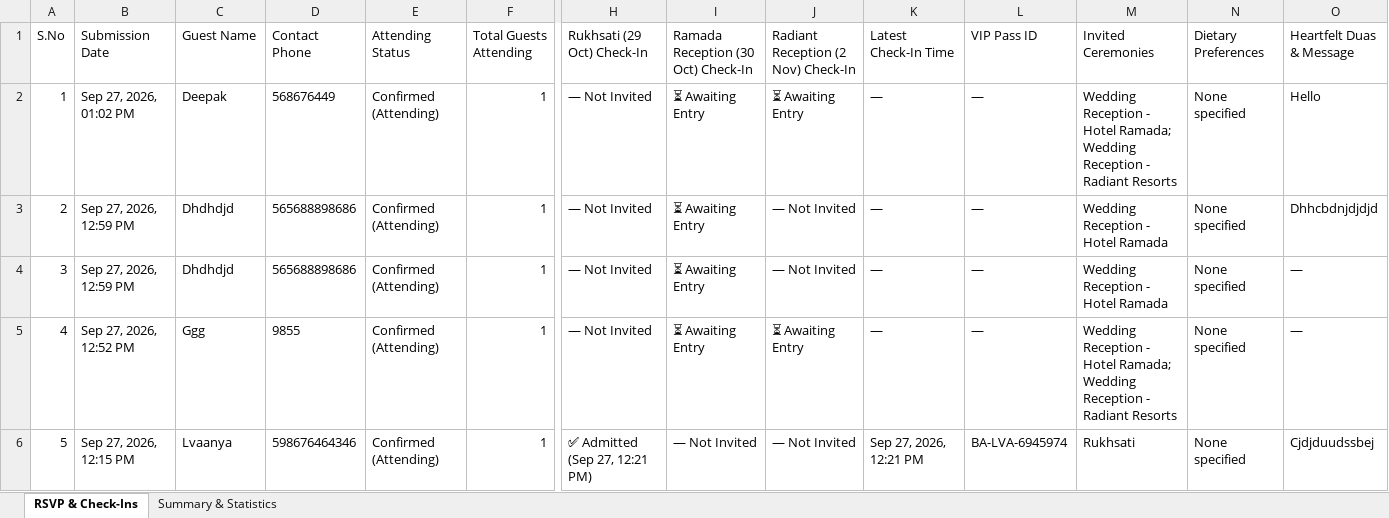
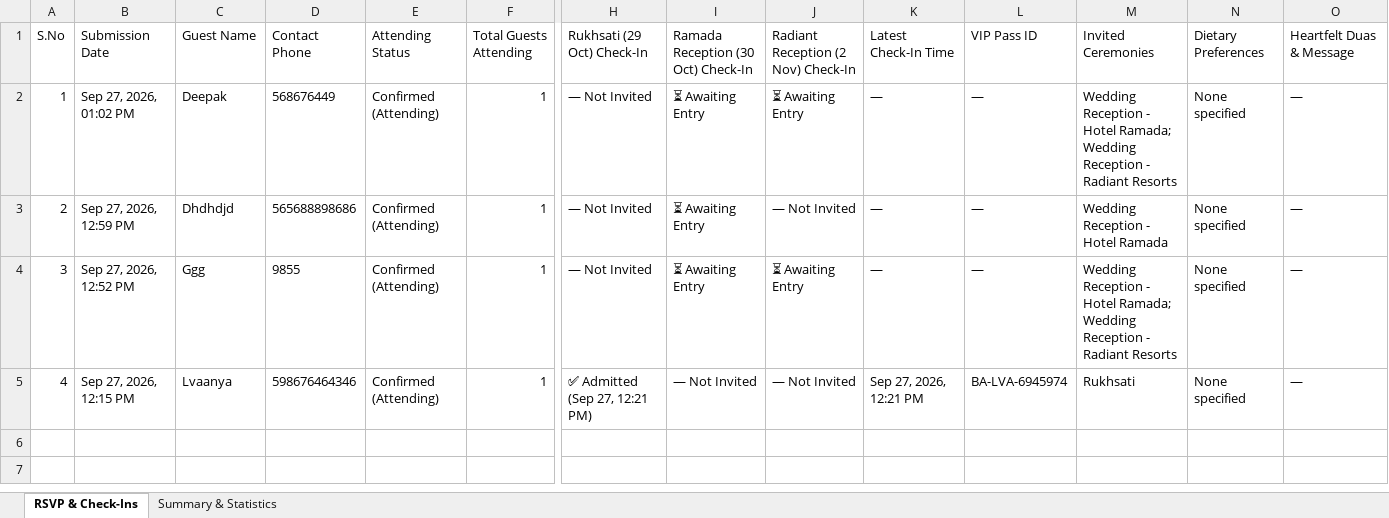
Before and after one commit to auraweddingsandevents21-lang/Basti-Ambiya, an Excel workbook: wedding-rsvps.xlsx, sheet RSVP & Check-Ins, drawn as a sheet; only a part is shown, gaps mark what is left out; values as stored, in another font and other column widths than the file's, no borders; removed rows and columns are numbered as before the commit, all else as after; rows hold the shown columns only; the diff names each change by its address in the sheet, - before the commit and + after, or states it on an @@ line.

Commit message:
Update RSVP & Multi-Function Check-In sheet (4 RSVPs, 1 Checked-In) [Sep 27, 07:15 PM]

```diff
--- a/wedding-rsvps.xlsx (sheet RSVP & Check-Ins)
+++ b/wedding-rsvps.xlsx (sheet RSVP & Check-Ins)
-O2 (Heartfelt Duas & Message): Hello
+O2 (Heartfelt Duas & Message): —
-O3 (Heartfelt Duas & Message): Dhhcbdnjdjdjd
+O3 (Heartfelt Duas & Message): —
-B4 (Submission Date): Sep 27, 2026, 12:59 PM
+B4 (Submission Date): Sep 27, 2026, 12:52 PM
-C4 (Guest Name): Dhdhdjd
+C4 (Guest Name): Ggg
-D4 (Contact Phone): 565688898686
+D4 (Contact Phone): 9855
-J4: — Not Invited
+J4: ⏳ Awaiting Entry
-M4 (Invited Ceremonies): …- Hotel Ramada
+M4 (Invited Ceremonies): …- Hotel Ramada; Wedding Reception - Radiant Resorts
-row 5: 4 | Sep 27, 2026, 12:52 PM | Ggg | 9855 | Confirmed (Attending) | 1 | — Not Invited | ⏳ Awaiting Entry | ⏳ Awaiting Entry | — | — | Wedding Reception - Hotel Ramada; Wedding Reception - Radiant Resorts | None specified | —
-A5 (S.No): 5
+A5 (S.No): 4
-O5 (Heartfelt Duas & Message): Cjdjduudssbej
+O5 (Heartfelt Duas & Message): —
```
Also changed, not shown: sheet Summary & Statistics.
